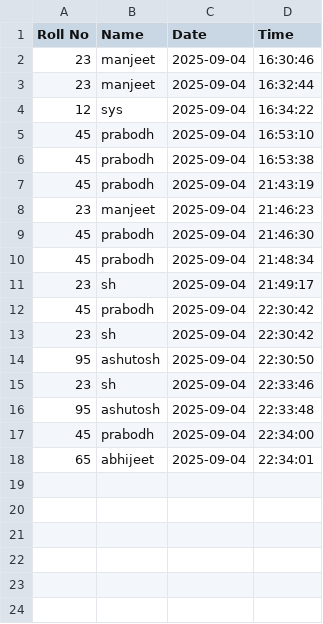
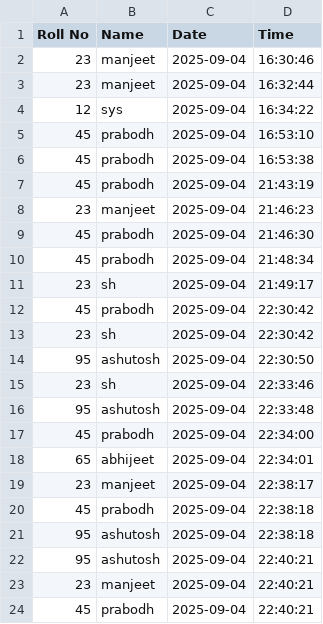
Before and after one commit to themanjeetkr/Face-Recognition-Attendance-System, a CSV file: Attendance.csv, drawn as a sheet.

```diff
--- a/Attendance.csv
+++ b/Attendance.csv
@@ -18 +18,7 @@ Roll No,Name,Date,Time
 65, abhijeet,2025-09-04,22:34:01
+23,manjeet,2025-09-04,22:38:17
+45,prabodh,2025-09-04,22:38:18
+95,ashutosh,2025-09-04,22:38:18
+95,ashutosh,2025-09-04,22:40:21
+23,manjeet,2025-09-04,22:40:21
+45,prabodh,2025-09-04,22:40:21
```
Also changed, not shown: 1 other file.
